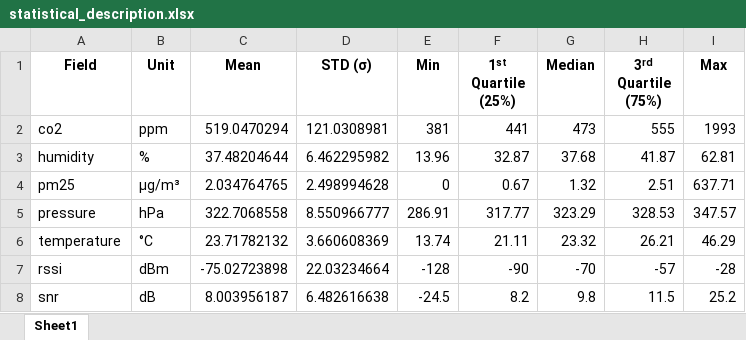
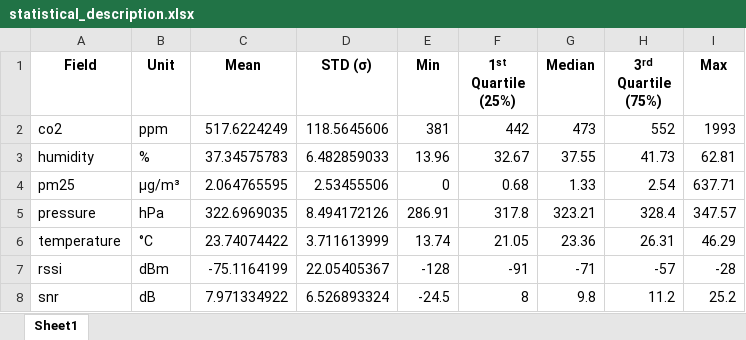
Before and after one commit to nahshonmokua/LoRaWAN-Indoor-PathLoss-Dataset-IEEEACCESS, an Excel workbook: statistical_description.xlsx, sheet Sheet1, drawn as a sheet; only a part is shown; values as stored, in another font and other column widths than the file's, no borders; the diff covers the shown part only; the diff names each change by its address in the sheet, - before the commit and + after, or states it on an @@ line.

```diff
--- a/statistical_description.xlsx (sheet Sheet1)
+++ b/statistical_description.xlsx (sheet Sheet1)
-C2 (Mean): 519.0470294
+C2 (Mean): 517.6224249
-D2 (STD (σ)): 121.0308981
+D2 (STD (σ)): 118.5645606
-F2 (1ˢᵗ Quartile (25%)): 441
+F2 (1ˢᵗ Quartile (25%)): 442
-H2 (3ʳᵈ Quartile (75%)): 555
+H2 (3ʳᵈ Quartile (75%)): 552
-C3 (Mean): 37.48204644
+C3 (Mean): 37.34575783
-D3 (STD (σ)): 6.462295982
+D3 (STD (σ)): 6.482859033
-F3 (1ˢᵗ Quartile (25%)): 32.87
+F3 (1ˢᵗ Quartile (25%)): 32.67
-G3 (Median): 37.68
+G3 (Median): 37.55
-H3 (3ʳᵈ Quartile (75%)): 41.87
+H3 (3ʳᵈ Quartile (75%)): 41.73
-C4 (Mean): 2.034764765
+C4 (Mean): 2.064765595
-D4 (STD (σ)): 2.498994628
+D4 (STD (σ)): 2.53455506
-F4 (1ˢᵗ Quartile (25%)): 0.67
+F4 (1ˢᵗ Quartile (25%)): 0.68
-G4 (Median): 1.32
+G4 (Median): 1.33
-H4 (3ʳᵈ Quartile (75%)): 2.51
+H4 (3ʳᵈ Quartile (75%)): 2.54
-C5 (Mean): 322.7068558
+C5 (Mean): 322.6969035
-D5 (STD (σ)): 8.550966777
+D5 (STD (σ)): 8.494172126
-F5 (1ˢᵗ Quartile (25%)): 317.77
+F5 (1ˢᵗ Quartile (25%)): 317.8
-G5 (Median): 323.29
+G5 (Median): 323.21
-H5 (3ʳᵈ Quartile (75%)): 328.53
+H5 (3ʳᵈ Quartile (75%)): 328.4
-C6 (Mean): 23.71782132
+C6 (Mean): 23.74074422
-D6 (STD (σ)): 3.660608369
+D6 (STD (σ)): 3.711613999
-F6 (1ˢᵗ Quartile (25%)): 21.11
+F6 (1ˢᵗ Quartile (25%)): 21.05
-G6 (Median): 23.32
+G6 (Median): 23.36
-H6 (3ʳᵈ Quartile (75%)): 26.21
+H6 (3ʳᵈ Quartile (75%)): 26.31
-C7 (Mean): -75.02723898
+C7 (Mean): -75.1164199
-D7 (STD (σ)): 22.03234664
+D7 (STD (σ)): 22.05405367
-F7 (1ˢᵗ Quartile (25%)): -90
+F7 (1ˢᵗ Quartile (25%)): -91
-G7 (Median): -70
+G7 (Median): -71
-C8 (Mean): 8.003956187
+C8 (Mean): 7.971334922
-D8 (STD (σ)): 6.482616638
+D8 (STD (σ)): 6.526893324
-F8 (1ˢᵗ Quartile (25%)): 8.2
+F8 (1ˢᵗ Quartile (25%)): 8
-H8 (3ʳᵈ Quartile (75%)): 11.5
+H8 (3ʳᵈ Quartile (75%)): 11.2
```
Also changed, not shown: 26 edited cells elsewhere in this sheet, 4 other files.
